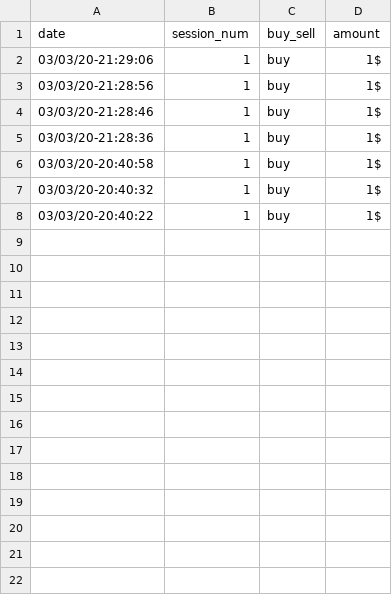
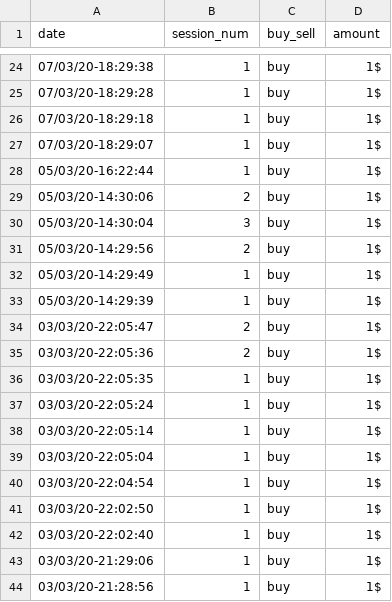
Before and after one commit to yjang43/algotrade, a CSV file: gui/trade_history.csv, drawn as a sheet; only a part is shown, gaps mark what is left out; the shorter side is filled out with more unchanged rows; the diff covers the shown part only; the diff names each change by its address in the sheet, - before the commit and + after, or states it on an @@ line.

```diff
--- a/gui/trade_history.csv
+++ b/gui/trade_history.csv
+row 24: 07/03/20-18:29:38 | 1 | buy | 1$
+row 25: 07/03/20-18:29:28 | 1 | buy | 1$
+row 26: 07/03/20-18:29:18 | 1 | buy | 1$
+row 27: 07/03/20-18:29:07 | 1 | buy | 1$
+row 28: 05/03/20-16:22:44 | 1 | buy | 1$
+row 29: 05/03/20-14:30:06 | 2 | buy | 1$
+row 30: 05/03/20-14:30:04 | 3 | buy | 1$
+row 31: 05/03/20-14:29:56 | 2 | buy | 1$
+row 32: 05/03/20-14:29:49 | 1 | buy | 1$
+row 33: 05/03/20-14:29:39 | 1 | buy | 1$
+row 34: 03/03/20-22:05:47 | 2 | buy | 1$
+row 35: 03/03/20-22:05:36 | 2 | buy | 1$
+row 36: 03/03/20-22:05:35 | 1 | buy | 1$
+row 37: 03/03/20-22:05:24 | 1 | buy | 1$
+row 38: 03/03/20-22:05:14 | 1 | buy | 1$
+row 39: 03/03/20-22:05:04 | 1 | buy | 1$
+row 40: 03/03/20-22:04:54 | 1 | buy | 1$
+row 41: 03/03/20-22:02:50 | 1 | buy | 1$
+row 42: 03/03/20-22:02:40 | 1 | buy | 1$
```
Also changed, not shown: 22 added rows elsewhere in this file, 3 other files.
